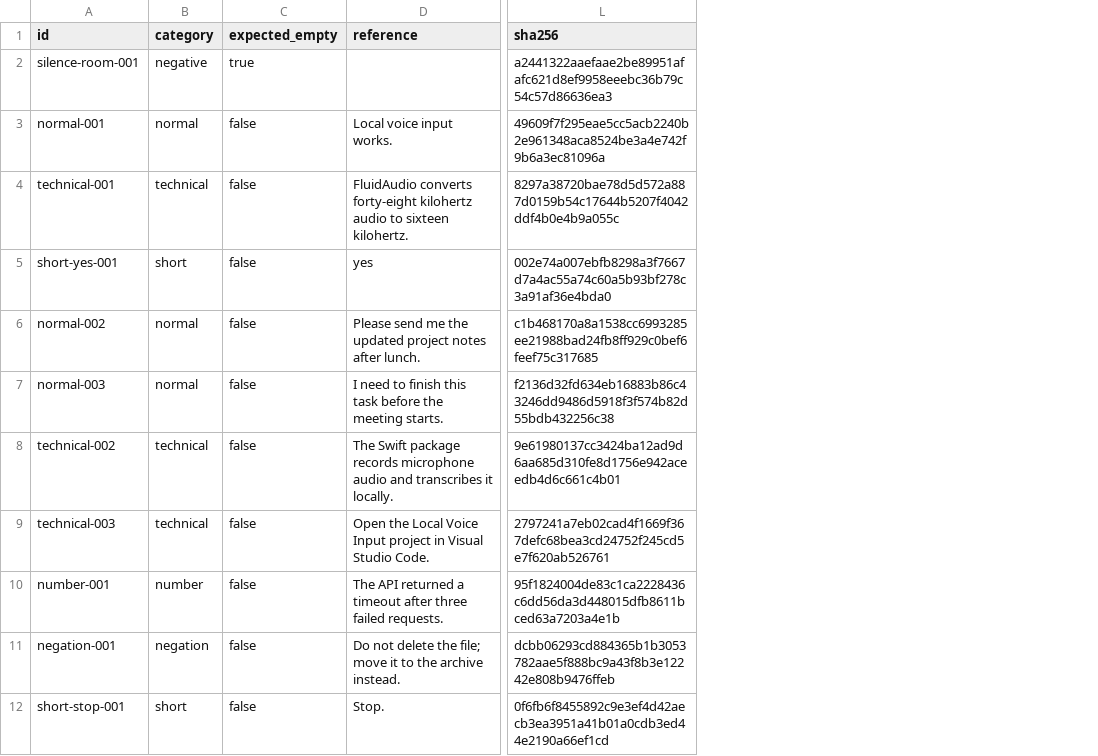
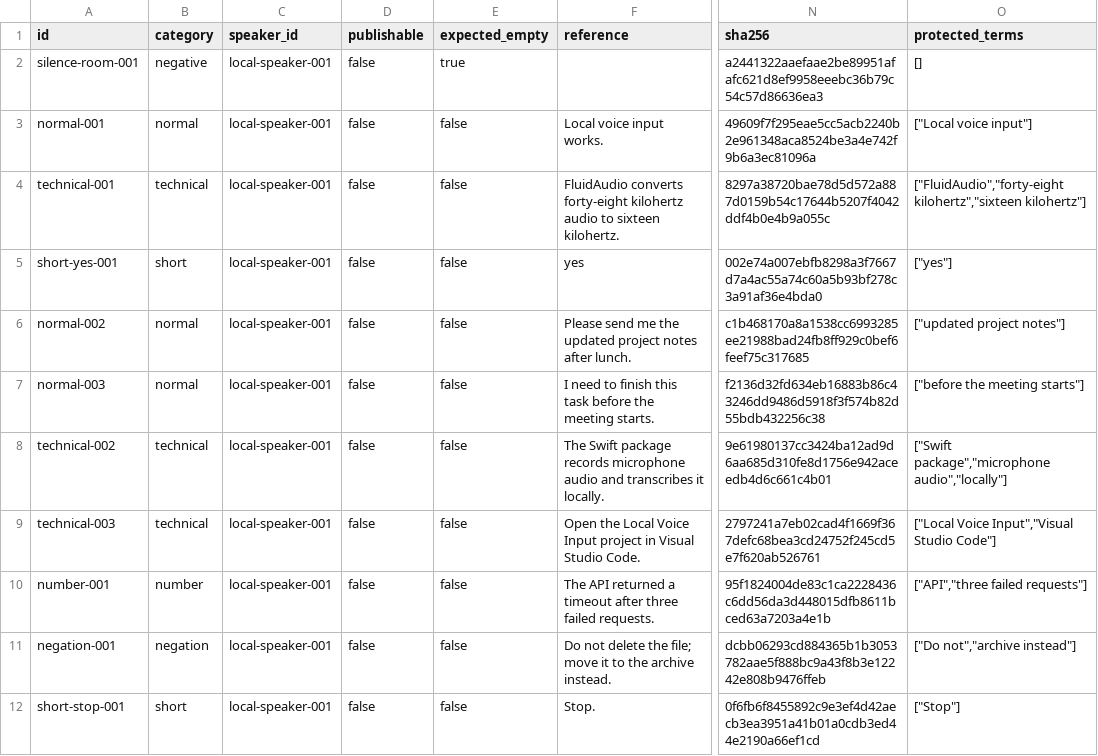
Before and after one commit to oEdyb/koett, a TSV file: Benchmarks/corpus.tsv, drawn as a sheet; only a part is shown, gaps mark what is left out; the diff names each change by its address in the sheet, - before the commit and + after, or states it on an @@ line.

Commit message:
test: add common benchmark evidence scorer

```diff
--- a/Benchmarks/corpus.tsv
+++ b/Benchmarks/corpus.tsv
+column C (speaker_id), rows 2-12: all local-speaker-001
+column D (publishable), rows 2-12: all false
+column O (protected_terms), rows 2-12: [] | ["Local voice input"] | ["FluidAudio","forty-eight kilohertz","sixteen kilohertz"] | ["yes"] | ["updated project notes"] | ["before the meeting starts"] | ["Swift package","microphone audio","locally"] | ["Local Voice Input","Visual Studio Code"] | ["API","three failed requests"] | ["Do not","archive instead"] | ["Stop"]
```
Also changed, not shown: 7 other files.
